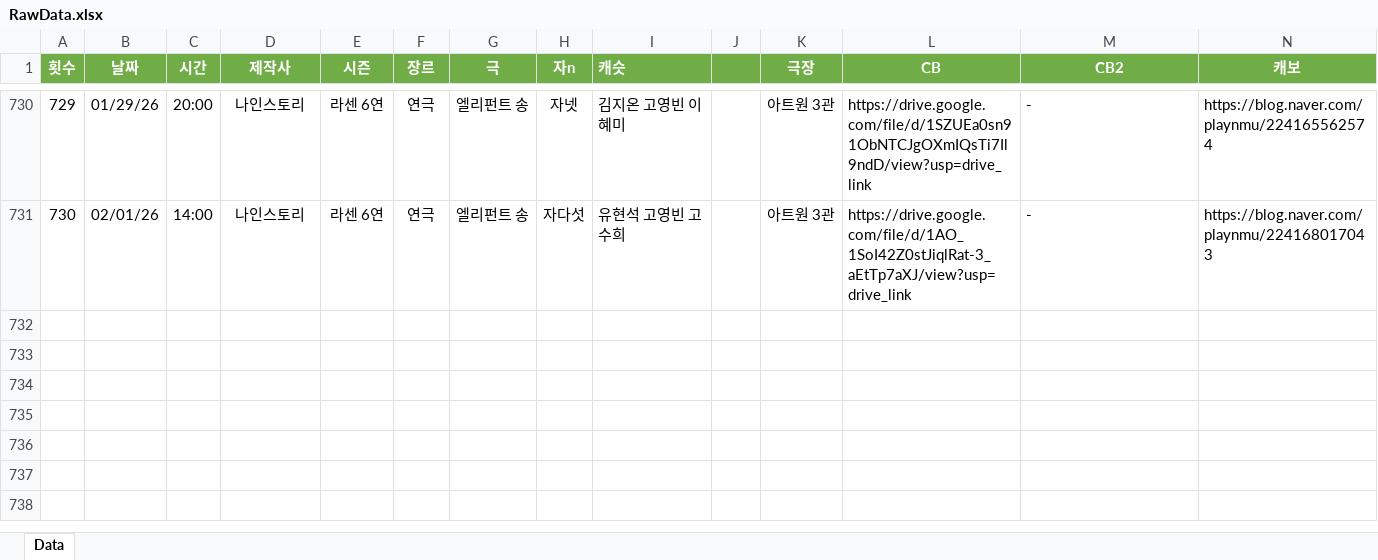
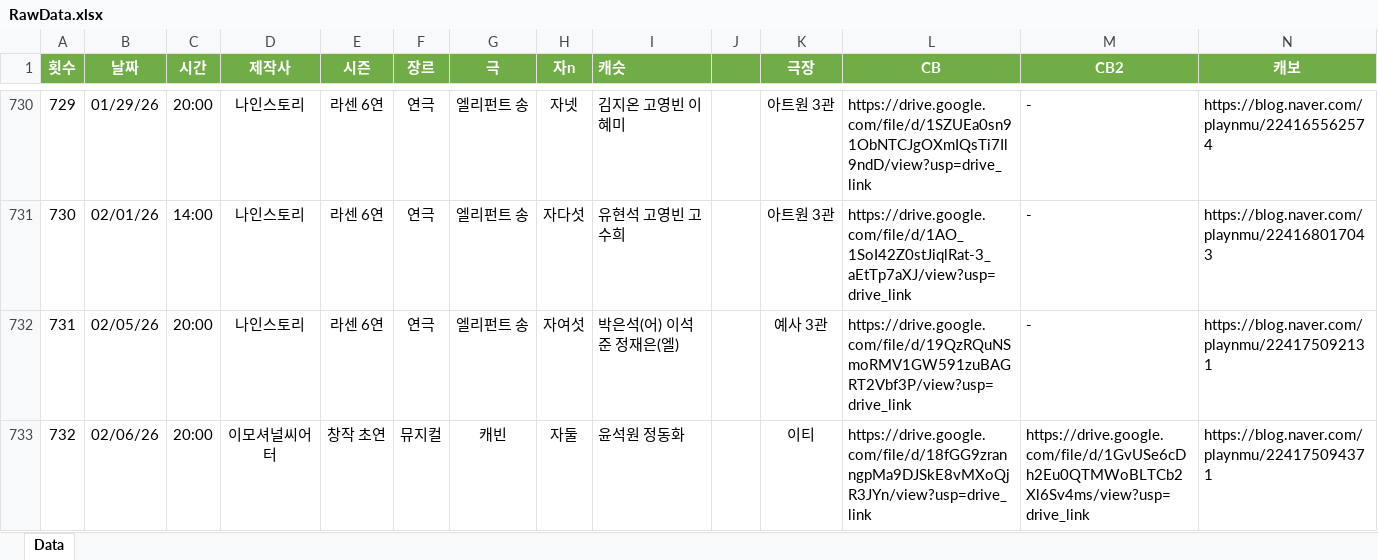
Before and after one commit to SailingSnails/SailingSnails.github.io, an Excel workbook: RawData.xlsx, sheet Data, drawn as a sheet; only a part is shown, gaps mark what is left out; values as stored, in another font and other column widths than the file's, no borders; table styles not drawn; rows hold the shown columns only; the diff names each change by its address in the sheet, - before the commit and + after, or states it on an @@ line.

```diff
--- a/RawData.xlsx (sheet Data)
+++ b/RawData.xlsx (sheet Data)
+row 732: 731 | 02/05/26 | 20:00 | 나인스토리 | 라센 6연 | 연극 | 엘리펀트 송 | 자여섯 | 박은석(어) 이석준 정재은(엘) | 31000 | 예사 3관 | https://drive.google.com/file/d/19QzRQuNSmoRMV1GW591zuBAGRT2Vbf3P/view?usp=drive_link | - | https://blog.naver.com/playnmu/224175092131
+row 733: 732 | 02/06/26 | 20:00 | 이모셔널씨어터 | 창작 초연 | 뮤지컬 | 캐빈 | 자둘 | 윤석원 정동화 | 0 | 이티 | https://drive.google.com/file/d/18fGG9zranngpMa9DJSkE8vMXoQjR3JYn/view?usp=drive_link | https://drive.google.com/file/d/1GvUSe6cDh2Eu0QTMWoBLTCb2Xl6Sv4ms/view?usp=drive_link | https://blog.naver.com/playnmu/224175094371
```
Also changed, not shown: 1 other file.
